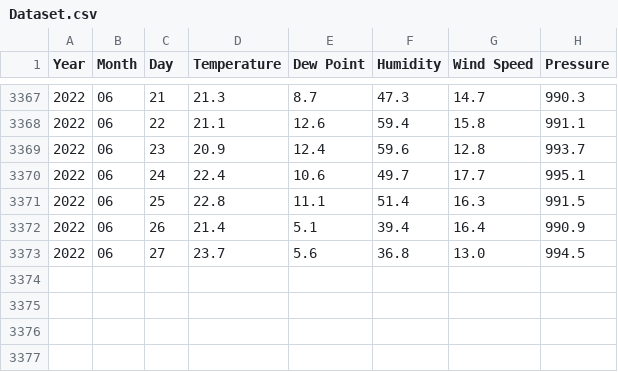
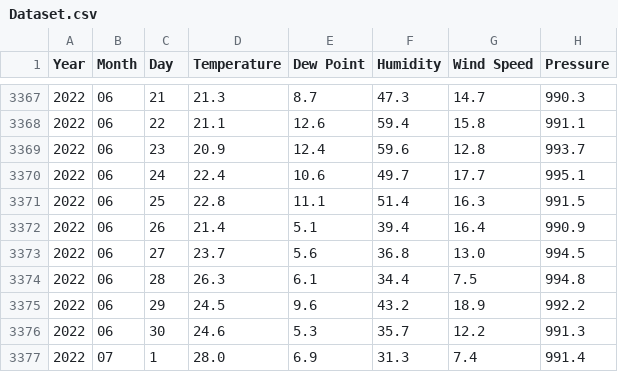
Before and after one commit to jperezlf/MPAIOT, a CSV file: Files/Dataset.csv, drawn as a sheet; only a part is shown, gaps mark what is left out; the diff names each change by its address in the sheet, - before the commit and + after, or states it on an @@ line.

```diff
--- a/Files/Dataset.csv
+++ b/Files/Dataset.csv
+row 3374: 2022 | 06 | 28 | 26.3 | 6.1 | 34.4 | 7.5 | 994.8
+row 3375: 2022 | 06 | 29 | 24.5 | 9.6 | 43.2 | 18.9 | 992.2
+row 3376: 2022 | 06 | 30 | 24.6 | 5.3 | 35.7 | 12.2 | 991.3
+row 3377: 2022 | 07 | 1 | 28.0 | 6.9 | 31.3 | 7.4 | 991.4
```
Also changed, not shown: 27 other files.
